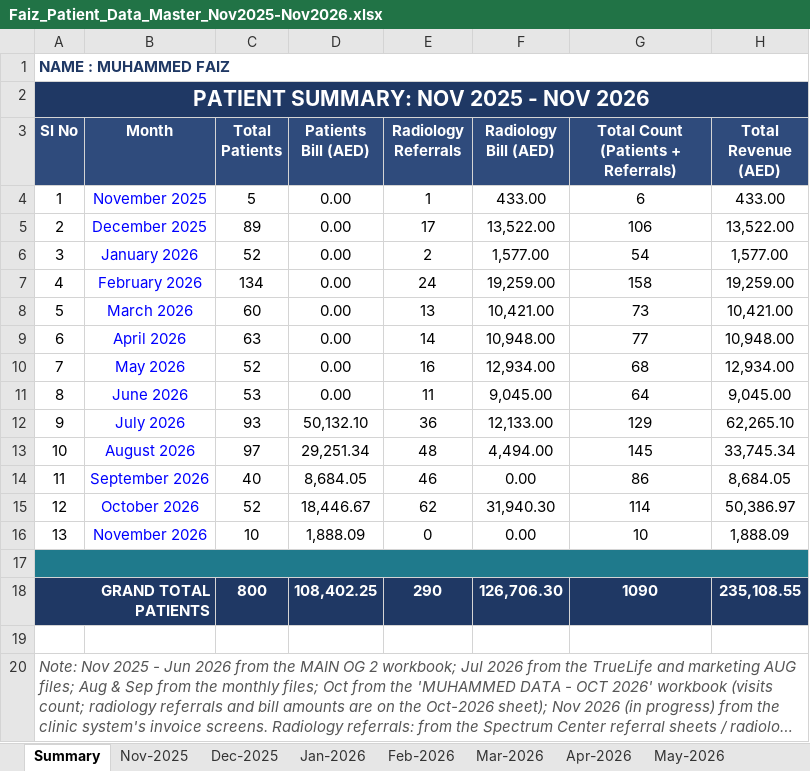
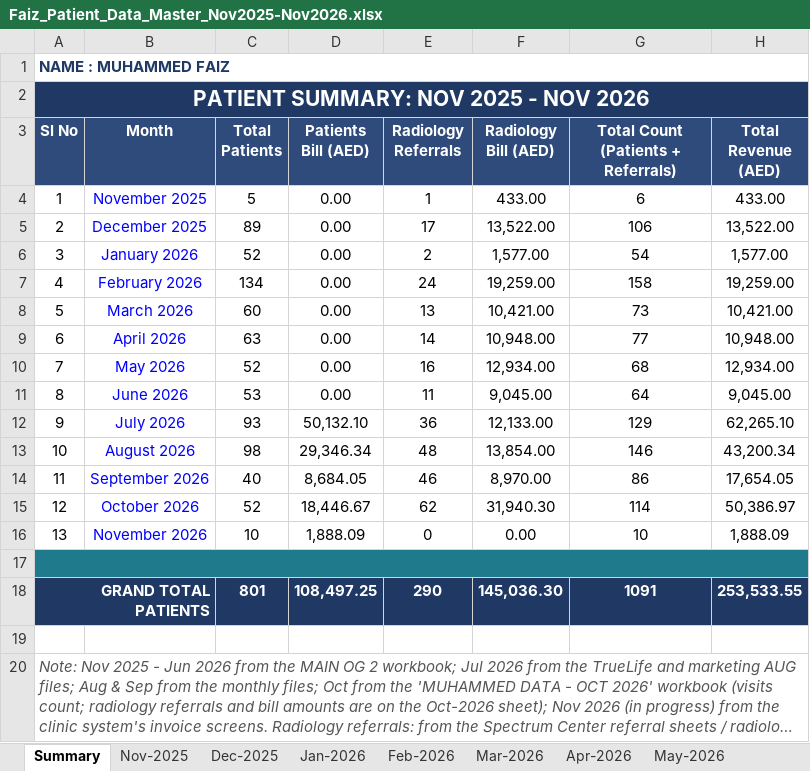
Before and after one commit to faizpachu313-star/patient-report, an Excel workbook: Faiz_Patient_Data_Master_Nov2025-Nov2026.xlsx, sheet Summary, drawn as a sheet; long unchanged cells end in …; values as stored, in another font and other column widths than the file's, no borders; the diff names each change by its address in the sheet, - before the commit and + after, or states it on an @@ line.

```diff
--- a/Faiz_Patient_Data_Master_Nov2025-Nov2026.xlsx (sheet Summary)
+++ b/Faiz_Patient_Data_Master_Nov2025-Nov2026.xlsx (sheet Summary)
-C13 (Total Patients): 97
+C13 (Total Patients): 98
-D13 (Patients Bill (AED)): 29,251.34
+D13 (Patients Bill (AED)): 29,346.34
-F13 (Radiology Bill (AED)): 4,494.00
+F13 (Radiology Bill (AED)): 13,854.00
-G13: 145
+G13: 146
-H13 (Total Revenue (AED)): 33,745.34
+H13 (Total Revenue (AED)): 43,200.34
-F14 (Radiology Bill (AED)): 0.00
+F14 (Radiology Bill (AED)): 8,970.00
-H14 (Total Revenue (AED)): 8,684.05
+H14 (Total Revenue (AED)): 17,654.05
-C18 (Total Patients): 800
+C18 (Total Patients): 801
-D18 (Patients Bill (AED)): 108,402.25
+D18 (Patients Bill (AED)): 108,497.25
-F18 (Radiology Bill (AED)): 126,706.30
+F18 (Radiology Bill (AED)): 145,036.30
-G18: 1090
+G18: 1091
-H18 (Total Revenue (AED)): 235,108.55
+H18 (Total Revenue (AED)): 253,533.55
```
Also changed, not shown: sheet Aug-2026, sheet Sep-2026, formulas that keep their value, TEMP_Part_A_Nov2025-Jun2026.xlsx, TEMP_Part_B_Jul2026-Nov2026.xlsx, 5 other files.
